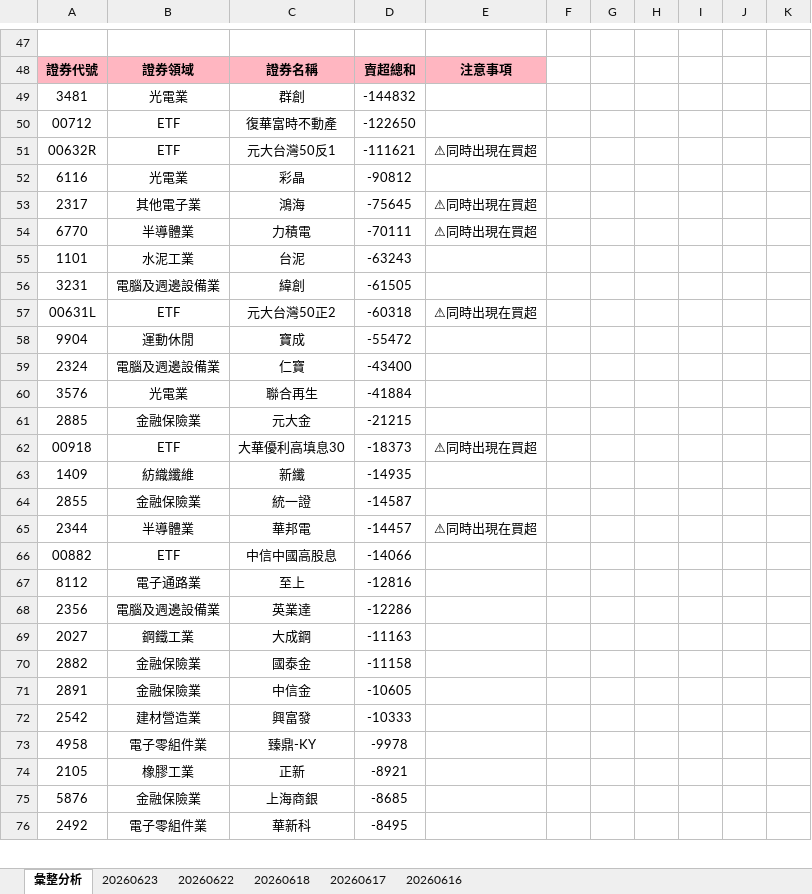
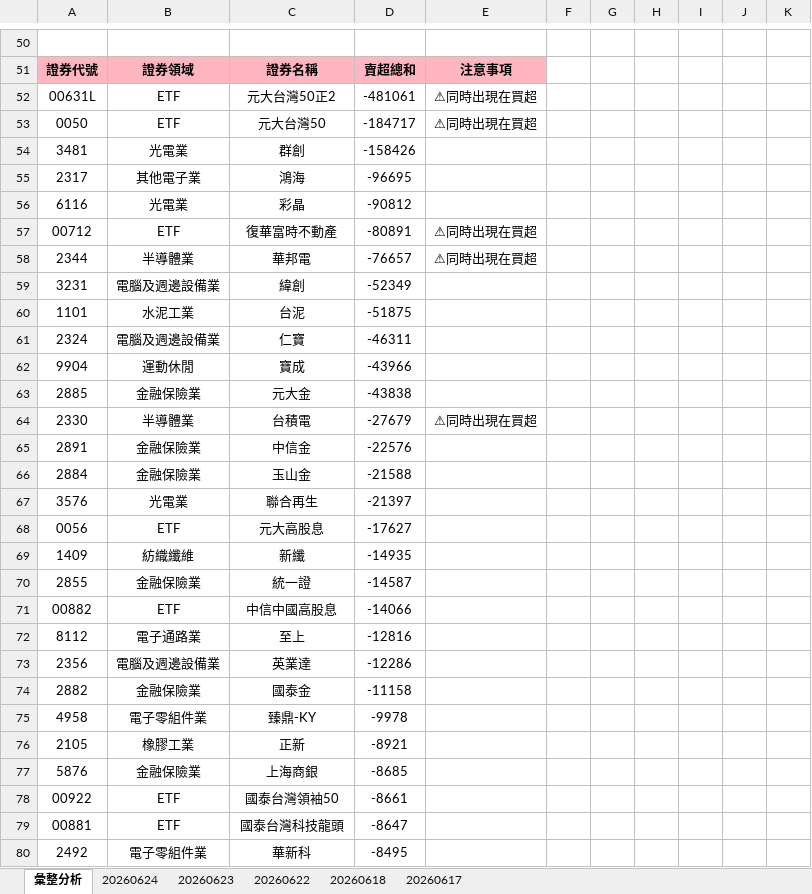
Before and after one commit to ccupcpop/GetDailyStock, an Excel workbook: StockInfo/tse_analysis_result.xlsx, sheet 彙整分析, drawn as a sheet; only a part is shown, gaps mark what is left out; values as stored, in another font and other column widths than the file's, no borders; removed rows and columns are numbered as before the commit, all else as after; the diff covers the shown part only; the diff names each change by its address in the sheet, - before the commit and + after, or states it on an @@ line.

```diff
--- a/StockInfo/tse_analysis_result.xlsx (sheet 彙整分析)
+++ b/StockInfo/tse_analysis_result.xlsx (sheet 彙整分析)
-sheet tab: 20260616
+sheet tab: 20260624
+row 52: 00631L | ETF | 元大台灣50正2 | -481061 | ⚠同時出現在買超
+row 53: 0050 | ETF | 元大台灣50 | -184717 | ⚠同時出現在買超
-D54: -144832
+D54: -158426
-row 50: 00712 | ETF | 復華富時不動產 | -122650
-row 51: 00632R | ETF | 元大台灣50反1 | -111621 | ⚠同時出現在買超
+row 55: 2317 | 其他電子業 | 鴻海 | -96695
-row 53: 2317 | 其他電子業 | 鴻海 | -75645 | ⚠同時出現在買超
-row 54: 6770 | 半導體業 | 力積電 | -70111 | ⚠同時出現在買超
-row 55: 1101 | 水泥工業 | 台泥 | -63243
+row 57: 00712 | ETF | 復華富時不動產 | -80891 | ⚠同時出現在買超
+row 58: 2344 | 半導體業 | 華邦電 | -76657 | ⚠同時出現在買超
-D59: -61505
+D59: -52349
-row 57: 00631L | ETF | 元大台灣50正2 | -60318 | ⚠同時出現在買超
-row 58: 9904 | 運動休閒 | 寶成 | -55472
+row 60: 1101 | 水泥工業 | 台泥 | -51875
-D61: -43400
+D61: -46311
-row 60: 3576 | 光電業 | 聯合再生 | -41884
+row 62: 9904 | 運動休閒 | 寶成 | -43966
-D63: -21215
+D63: -43838
-row 62: 00918 | ETF | 大華優利高填息30 | -18373 | ⚠同時出現在買超
+row 64: 2330 | 半導體業 | 台積電 | -27679 | ⚠同時出現在買超
+row 65: 2891 | 金融保險業 | 中信金 | -22576
+row 66: 2884 | 金融保險業 | 玉山金 | -21588
+row 67: 3576 | 光電業 | 聯合再生 | -21397
+row 68: 0056 | ETF | 元大高股息 | -17627
-row 65: 2344 | 半導體業 | 華邦電 | -14457 | ⚠同時出現在買超
-row 69: 2027 | 鋼鐵工業 | 大成鋼 | -11163
-row 71: 2891 | 金融保險業 | 中信金 | -10605
-row 72: 2542 | 建材營造業 | 興富發 | -10333
+row 78: 00922 | ETF | 國泰台灣領袖50 | -8661
+row 79: 00881 | ETF | 國泰台灣科技龍頭 | -8647
```
Also changed, not shown: 47 added rows, 44 removed rows and 43 edited cells elsewhere in this sheet, sheet 20260623, StockInfo/otc_analysis_result.xlsx, 12 other files.
